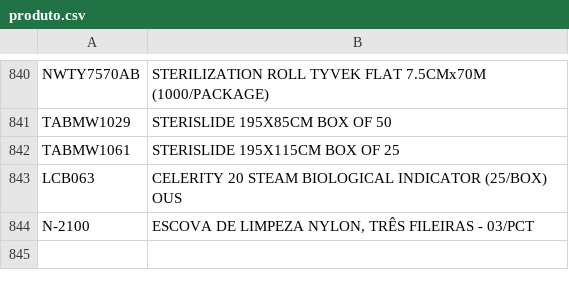
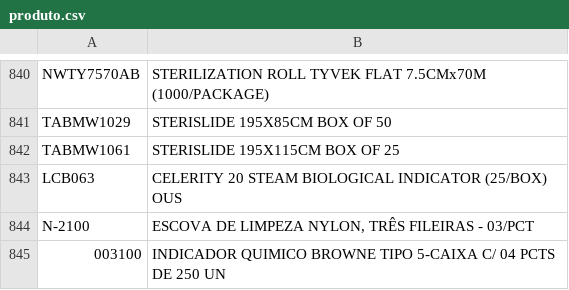
Before and after one commit to felipeLx/upload-transform, a CSV file: produto.csv, drawn as a sheet; only a part is shown, gaps mark what is left out; the diff names each change by its address in the sheet, - before the commit and + after, or states it on an @@ line.

Commit message:
data clean and transformation

```diff
--- a/produto.csv
+++ b/produto.csv
+row 845: 003100 | INDICADOR QUIMICO BROWNE TIPO 5-CAIXA C/ 04 PCTS DE 250 UN
```
Also changed, not shown: 2 other files.
